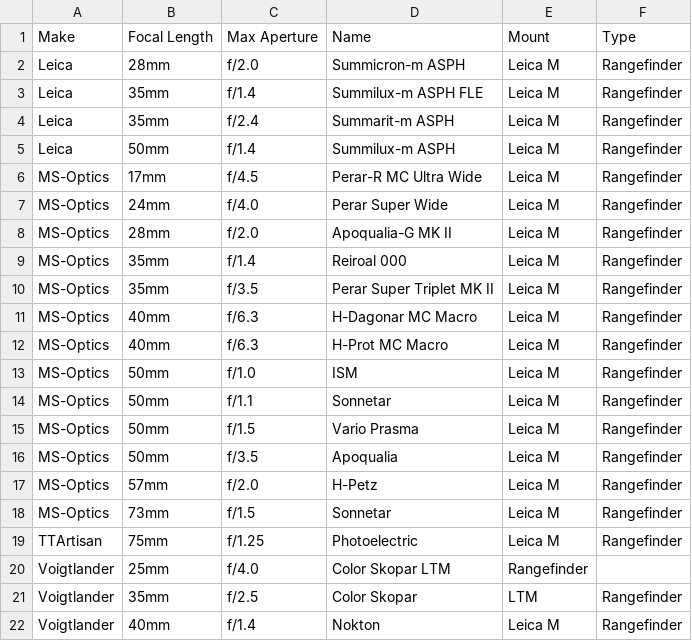
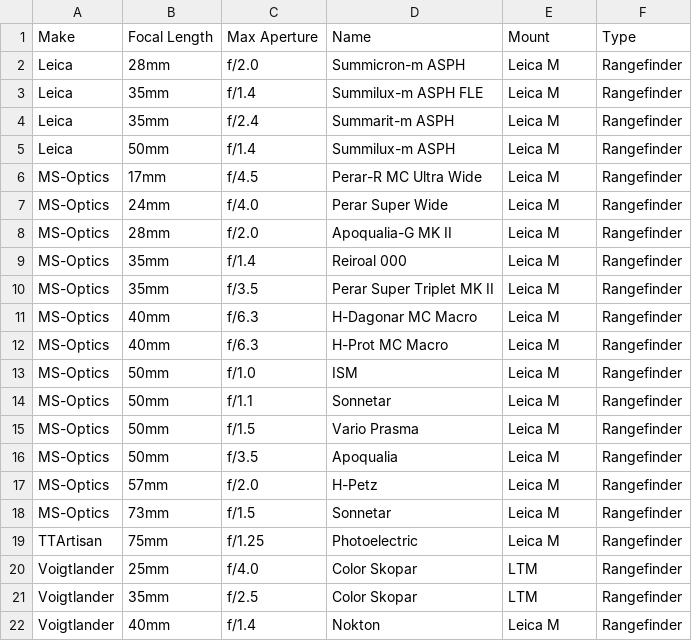
Before and after one commit to hegyessy/Collections, a CSV file: lens-collection.csv, drawn as a sheet.

Commit message:
Update lens-collection.csv
Add some commas

```diff
--- a/lens-collection.csv
+++ b/lens-collection.csv
@@ -19,3 +19,3 @@ MS-Optics, 73mm, f/1.5, Sonnetar, Leica M, Rangefinder
 TTArtisan, 75mm, f/1.25, Photoelectric, Leica M, Rangefinder
-Voigtlander, 25mm, f/4.0, Color Skopar LTM, Rangefinder
+Voigtlander, 25mm, f/4.0, Color Skopar, LTM, Rangefinder
 Voigtlander, 35mm, f/2.5, Color Skopar, LTM, Rangefinder
```
